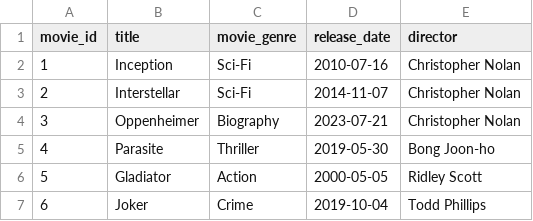
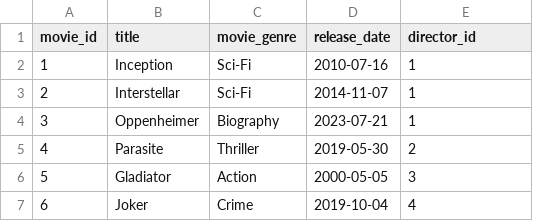
Before and after one commit to Predazu/Dv1663-Sql, a CSV file: Data/Movies.csv, drawn as a sheet.

Commit message:
Updated tables to reflect the inherited foreign keys, aswell as added table filling into python

```diff
--- a/Data/Movies.csv
+++ b/Data/Movies.csv
@@ -1,7 +1,7 @@
-movie_id,title,movie_genre,release_date,director
-1,Inception,Sci-Fi,2010-07-16,Christopher Nolan
-2,Interstellar,Sci-Fi,2014-11-07,Christopher Nolan
-3,Oppenheimer,Biography,2023-07-21,Christopher Nolan
-4,Parasite,Thriller,2019-05-30,Bong Joon-ho
-5,Gladiator,Action,2000-05-05,Ridley Scott
-6,Joker,Crime,2019-10-04,Todd Phillips
+movie_id,title,movie_genre,release_date,director_id
+1,Inception,Sci-Fi,2010-07-16,1
+2,Interstellar,Sci-Fi,2014-11-07,1
+3,Oppenheimer,Biography,2023-07-21,1
+4,Parasite,Thriller,2019-05-30,2
+5,Gladiator,Action,2000-05-05,3
+6,Joker,Crime,2019-10-04,4
```
Also changed, not shown: Data/ShowList.csv, 3 other files.
